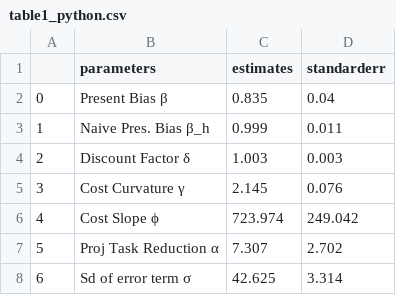
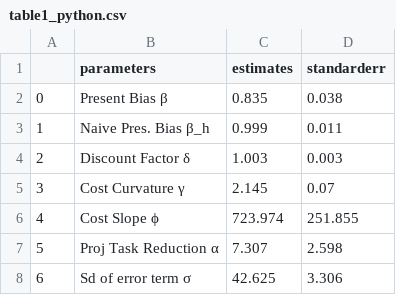
Before and after one commit to MassimilianoPozzi/python_julia_structural_behavioral_economics, a CSV file: augenblick-rabin-2019/output/table1_python.csv, drawn as a sheet.

Commit message:
Update table1
Changed the code to allow for automatic differentiation of the log likelihood function

```diff
--- a/augenblick-rabin-2019/output/table1_python.csv
+++ b/augenblick-rabin-2019/output/table1_python.csv
@@ -1,8 +1,8 @@
 ,parameters,estimates,standarderr
-0,Present Bias β,0.835,0.04
+0,Present Bias β,0.835,0.038
 1,Naive Pres. Bias β_h,0.999,0.011
 2,Discount Factor δ,1.003,0.003
-3,Cost Curvature γ,2.145,0.076
-4,Cost Slope ϕ,723.974,249.042
-5,Proj Task Reduction α,7.307,2.702
-6,Sd of error term σ,42.625,3.314
+3,Cost Curvature γ,2.145,0.07
+4,Cost Slope ϕ,723.974,251.855
+5,Proj Task Reduction α,7.307,2.598
+6,Sd of error term σ,42.625,3.306
```
Also changed, not shown: 1 other file.
